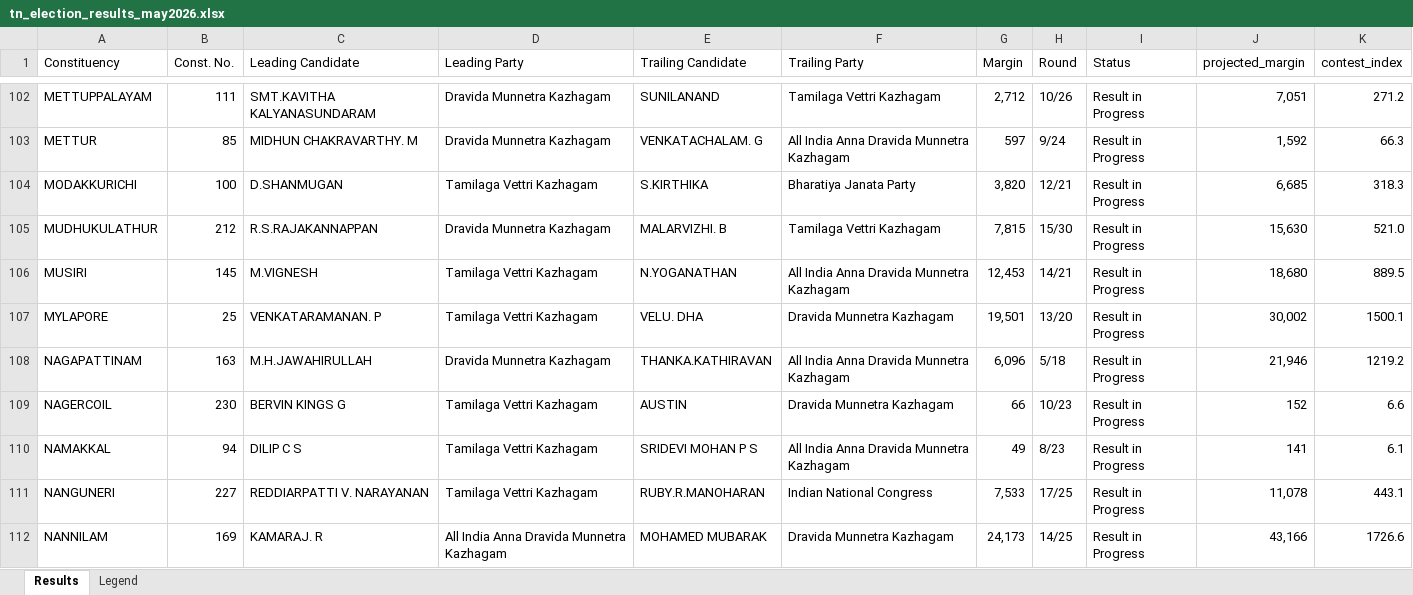
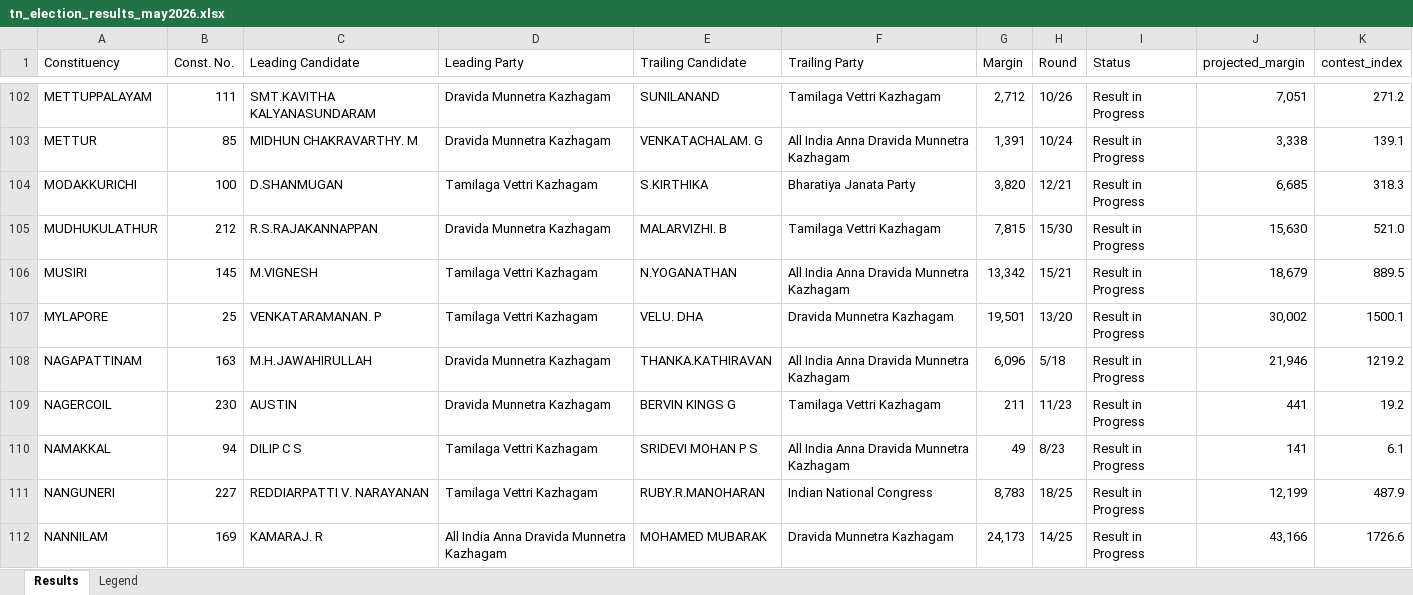
Before and after one commit to gj94/claude-remote, an Excel workbook: tn_election_results_may2026.xlsx, sheet Results, drawn as a sheet; only a part is shown, gaps mark what is left out; values as stored, in another font and other column widths than the file's, no cell formats; the diff covers the shown part only; the diff names each change by its address in the sheet, - before the commit and + after, or states it on an @@ line.

```diff
--- a/tn_election_results_may2026.xlsx (sheet Results)
+++ b/tn_election_results_may2026.xlsx (sheet Results)
-G103 (Margin): 597
+G103 (Margin): 1,391
-H103 (Round): 9/24
+H103 (Round): 10/24
-J103 (projected_margin): 1,592
+J103 (projected_margin): 3,338
-K103 (contest_index): 66.3
+K103 (contest_index): 139.1
-G106 (Margin): 12,453
+G106 (Margin): 13,342
-H106 (Round): 14/21
+H106 (Round): 15/21
-J106 (projected_margin): 18,680
+J106 (projected_margin): 18,679
-C109 (Leading Candidate): BERVIN KINGS G
+C109 (Leading Candidate): AUSTIN
-D109 (Leading Party): Tamilaga Vettri Kazhagam
+D109 (Leading Party): Dravida Munnetra Kazhagam
-E109 (Trailing Candidate): AUSTIN
+E109 (Trailing Candidate): BERVIN KINGS G
-F109 (Trailing Party): Dravida Munnetra Kazhagam
+F109 (Trailing Party): Tamilaga Vettri Kazhagam
-G109 (Margin): 66
+G109 (Margin): 211
-H109 (Round): 10/23
+H109 (Round): 11/23
-J109 (projected_margin): 152
+J109 (projected_margin): 441
-K109 (contest_index): 6.6
+K109 (contest_index): 19.2
-G111 (Margin): 7,533
+G111 (Margin): 8,783
-H111 (Round): 17/25
+H111 (Round): 18/25
-J111 (projected_margin): 11,078
+J111 (projected_margin): 12,199
-K111 (contest_index): 443.1
+K111 (contest_index): 487.9
```
Also changed, not shown: 285 edited cells elsewhere in this sheet, cell formats, 2 other files.
